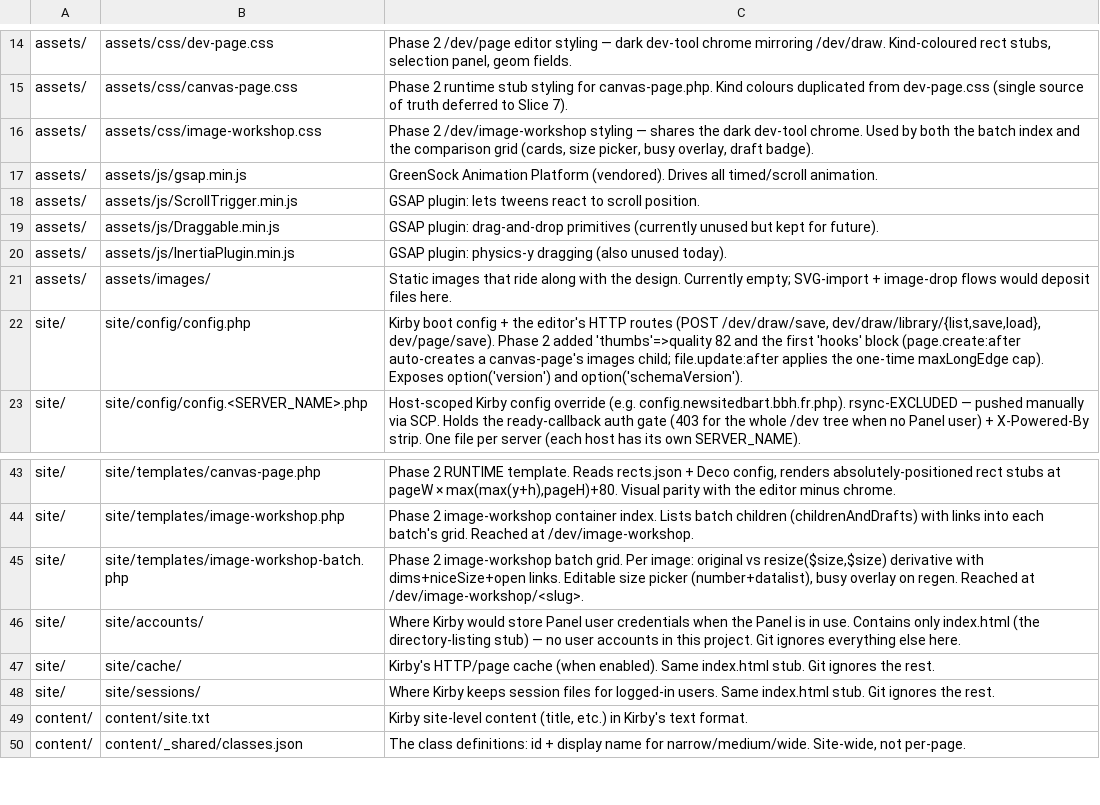
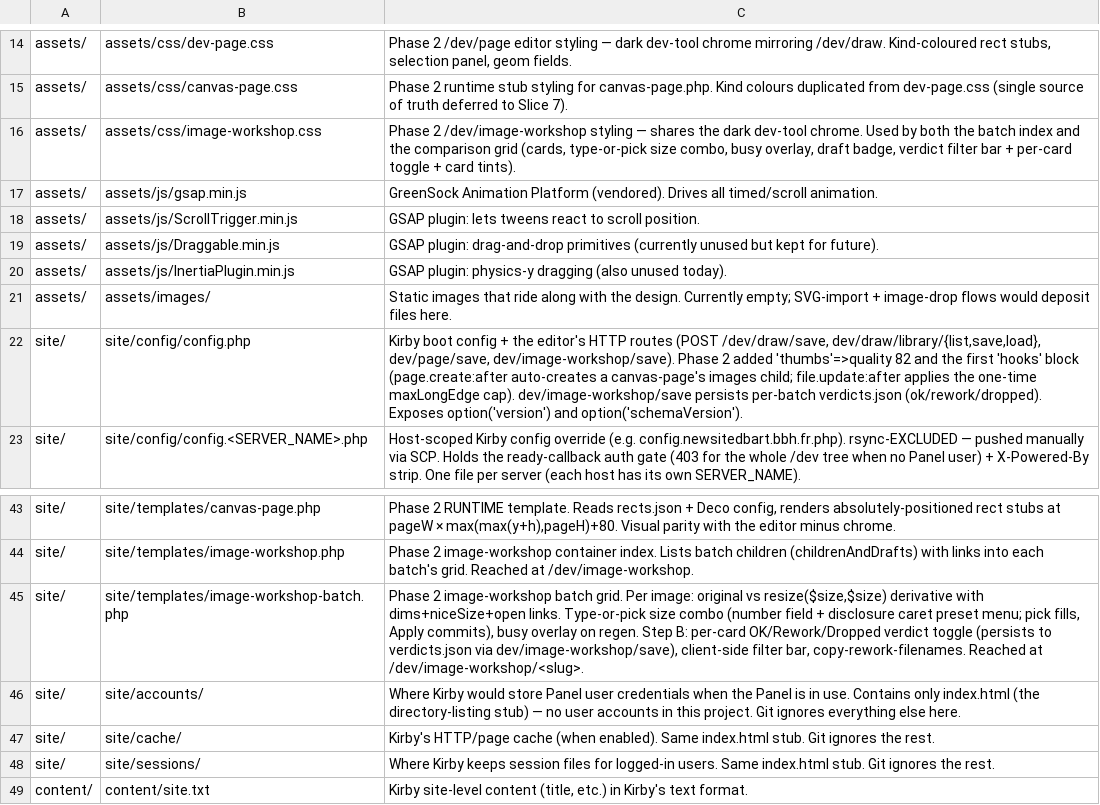
Before and after one commit to bbhdev/NewSiteDB-art, a CSV file: project-hierarchy.csv, drawn as a sheet; only a part is shown, gaps mark what is left out; the shorter side is filled out with more unchanged rows.

```diff
--- a/project-hierarchy.csv
+++ b/project-hierarchy.csv
@@ -15,3 +15,3 @@ assets/,assets/css/dev-page.css,"Phase 2 /dev/page editor styling — dark dev-t
 assets/,assets/css/canvas-page.css,"Phase 2 runtime stub styling for canvas-page.php. Kind colours duplicated from dev-page.css (single source of truth deferred to Slice 7)."
-assets/,assets/css/image-workshop.css,"Phase 2 /dev/image-workshop styling — shares the dark dev-tool chrome. Used by both the batch index and the comparison grid (cards, size picker, busy overlay, draft badge)."
+assets/,assets/css/image-workshop.css,"Phase 2 /dev/image-workshop styling — shares the dark dev-tool chrome. Used by both the batch index and the comparison grid (cards, type-or-pick size combo, busy overlay, draft badge, verdict filter bar + per-card toggle + card tints)."
 assets/,assets/js/gsap.min.js,"GreenSock Animation Platform (vendored). Drives all timed/scroll animation."
@@ -21,3 +21,3 @@ assets/,assets/js/InertiaPlugin.min.js,"GSAP plugin: physics-y dragging (also un
 assets/,assets/images/,"Static images that ride along with the design. Currently empty; SVG-import + image-drop flows would deposit files here."
-site/,site/config/config.php,"Kirby boot config + the editor's HTTP routes (POST /dev/draw/save, dev/draw/library/{list,save,load}, dev/page/save). Phase 2 added 'thumbs'=>quality 82 and the first 'hooks' block (page.create:after auto-creates a canvas-page's images child; file.update:after applies the one-time maxLongEdge cap). Exposes option('version') and option('schemaVersion')."
+site/,site/config/config.php,"Kirby boot config + the editor's HTTP routes (POST /dev/draw/save, dev/draw/library/{list,save,load}, dev/page/save, dev/image-workshop/save). Phase 2 added 'thumbs'=>quality 82 and the first 'hooks' block (page.create:after auto-creates a canvas-page's images child; file.update:after applies the one-time maxLongEdge cap). dev/image-workshop/save persists per-batch verdicts.json (ok/rework/dropped). Exposes option('version') and option('schemaVersion')."
 site/,site/config/config.<SERVER_NAME>.php,"Host-scoped Kirby config override (e.g. config.newsitedbart.bbh.fr.php). rsync-EXCLUDED — pushed manually via SCP. Holds the ready-callback auth gate (403 for the whole /dev tree when no Panel user) + X-Powered-By strip. One file per server (each host has its own SERVER_NAME)."
@@ -44,3 +44,3 @@ site/,site/templates/canvas-page.php,"Phase 2 RUNTIME template. Reads rects.json
 site/,site/templates/image-workshop.php,"Phase 2 image-workshop container index. Lists batch children (childrenAndDrafts) with links into each batch's grid. Reached at /dev/image-workshop."
-site/,site/templates/image-workshop-batch.php,"Phase 2 image-workshop batch grid. Per image: original vs resize($size,$size) derivative with dims+niceSize+open links. Editable size picker (number+datalist), busy overlay on regen. Reached at /dev/image-workshop/<slug>."
+site/,site/templates/image-workshop-batch.php,"Phase 2 image-workshop batch grid. Per image: original vs resize($size,$size) derivative with dims+niceSize+open links. Type-or-pick size combo (number field + disclosure caret preset menu; pick fills, Apply commits), busy overlay on regen. Step B: per-card OK/Rework/Dropped verdict toggle (persists to verdicts.json via dev/image-workshop/save), client-side filter bar, copy-rework-filenames. Reached at /dev/image-workshop/<slug>."
 site/,site/accounts/,"Where Kirby would store Panel user credentials when the Panel is in use. Contains only index.html (the directory-listing stub) — no user accounts in this project. Git ignores everything else here."
```
Also changed, not shown: 5 other files.
